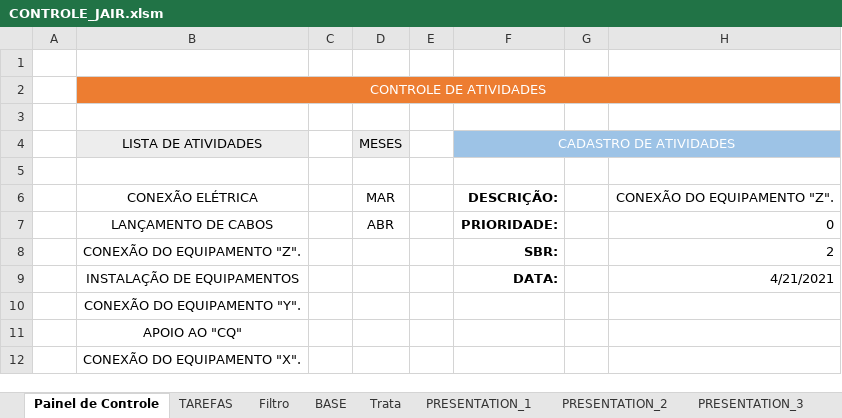
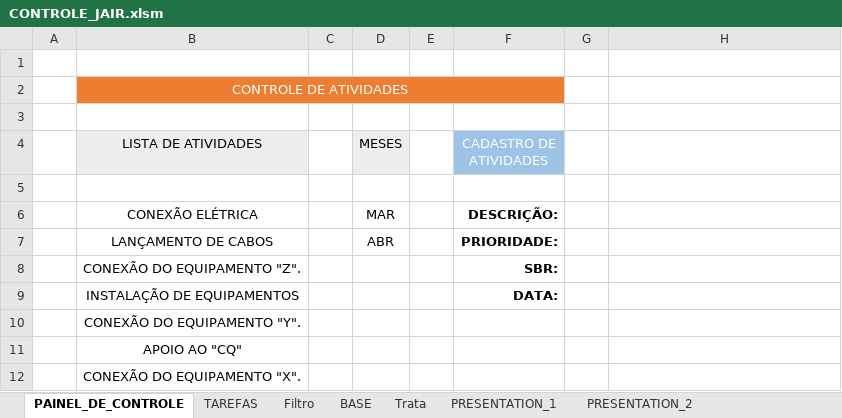
Before and after one commit to AlexsandroMO/Commands, an Excel workbook: My/CONTROLE_JAIR.xlsm, sheet PAINEL_DE_CONTROLE, drawn as a sheet; values as stored, in another font and other column widths than the file's, no borders; charts and pictures not drawn; the diff names each change by its address in the sheet, - before the commit and + after, or states it on an @@ line.

```diff
--- a/My/CONTROLE_JAIR.xlsm (sheet PAINEL_DE_CONTROLE)
+++ b/My/CONTROLE_JAIR.xlsm (sheet PAINEL_DE_CONTROLE)
-sheet tab: Painel de Controle
+sheet tab: PAINEL_DE_CONTROLE
-B2:H2 merged
+B2:F2 merged
-G2:H2 fill: #ED7D31
+G2:H2 fill: none
-F4:H4 merged
-G4:H4 fill: #9DC3E6
+G4:H4 fill: none
-H6: CONEXÃO DO EQUIPAMENTO "Z".
+H6: (empty)
-H7: 0
+H7: (empty)
-H8: 2
+H8: (empty)
-H9: 4/21/2021
+H9: (empty)
```
Also changed, not shown: sheet BASE, sheet TAREFAS, sheet PRESENTATION_1, sheet PRESENTATION_2, sheet PRESENTATION_3, sheet Trata, charts or pictures.
